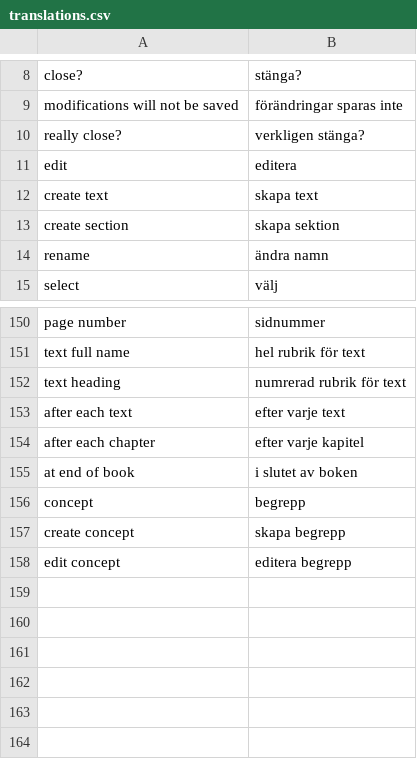
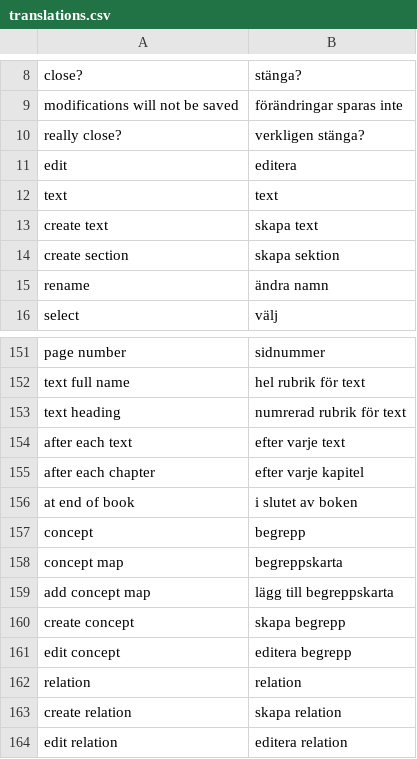
Before and after one commit to pekrau/Au, a CSV file: translations.csv, drawn as a sheet; only a part is shown, gaps mark what is left out.

Commit message:
Create conceptmap. Edit relations. Closes #177.

```diff
--- a/translations.csv
+++ b/translations.csv
@@ -11,2 +11,3 @@ really close?,verkligen stänga?
 edit,editera
+text,text
 create text,skapa text
@@ -156,3 +157,8 @@ at end of book,i slutet av boken
 concept,begrepp
+concept map,begreppskarta
+add concept map,lägg till begreppskarta
 create concept,skapa begrepp
 edit concept,editera begrepp
+relation,relation
+create relation,skapa relation
+edit relation,editera relation
```
Also changed, not shown: 3 other files.
